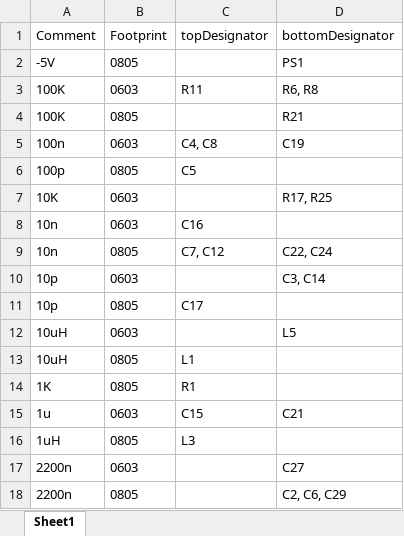
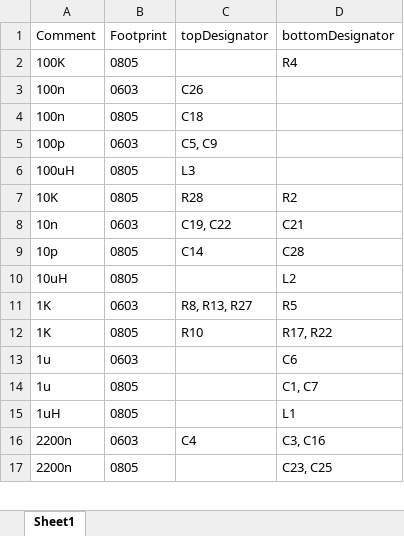
Before and after one commit to lucas-bernes/bom-comparator, an Excel workbook: data/jlcpcb_bom.xlsx, sheet Sheet1, drawn as a sheet; only a part is shown; values as stored, in another font and other column widths than the file's, no borders; removed rows and columns are numbered as before the commit, all else as after; the diff covers the shown part only; the diff names each change by its address in the sheet, - before the commit and + after, or states it on an @@ line.

```diff
--- a/data/jlcpcb_bom.xlsx (sheet Sheet1)
+++ b/data/jlcpcb_bom.xlsx (sheet Sheet1)
-row 2: -5V | 0805 |  | PS1
-row 3: 100K | 0603 | R11 | R6, R8
-D2 (bottomDesignator): R21
+D2 (bottomDesignator): R4
-C3 (topDesignator): C4, C8
+C3 (topDesignator): C26
-D3 (bottomDesignator): C19
+D3 (bottomDesignator): (empty)
+row 4: 100n | 0805 | C18
-B5 (Footprint): 0805
+B5 (Footprint): 0603
-C5 (topDesignator): C5
+C5 (topDesignator): C5, C9
-row 7: 10K | 0603 |  | R17, R25
+row 6: 100uH | 0805 | L3
+row 7: 10K | 0805 | R28 | R2
-C8 (topDesignator): C16
+C8 (topDesignator): C19, C22
-D8 (bottomDesignator): (empty)
+D8 (bottomDesignator): C21
-row 9: 10n | 0805 | C7, C12 | C22, C24
-row 10: 10p | 0603 |  | C3, C14
-C9 (topDesignator): C17
+C9 (topDesignator): C14
-D9 (bottomDesignator): (empty)
+D9 (bottomDesignator): C28
-row 12: 10uH | 0603 |  | L5
-C10 (topDesignator): L1
+C10 (topDesignator): (empty)
-D10 (bottomDesignator): (empty)
+D10 (bottomDesignator): L2
+row 11: 1K | 0603 | R8, R13, R27 | R5
-C12 (topDesignator): R1
+C12 (topDesignator): R10
-D12 (bottomDesignator): (empty)
+D12 (bottomDesignator): R17, R22
-C13 (topDesignator): C15
+C13 (topDesignator): (empty)
-D13 (bottomDesignator): C21
+D13 (bottomDesignator): C6
+row 14: 1u | 0805 |  | C1, C7
-C15 (topDesignator): L3
+C15 (topDesignator): (empty)
-D15 (bottomDesignator): (empty)
+D15 (bottomDesignator): L1
-C16 (topDesignator): (empty)
+C16 (topDesignator): C4
-D16 (bottomDesignator): C27
+D16 (bottomDesignator): C3, C16
-D17 (bottomDesignator): C2, C6, C29
+D17 (bottomDesignator): C23, C25
```
Also changed, not shown: 4 removed rows and 9 edited cells elsewhere in this sheet, data/altium_bom.xlsx, 1 other file.
